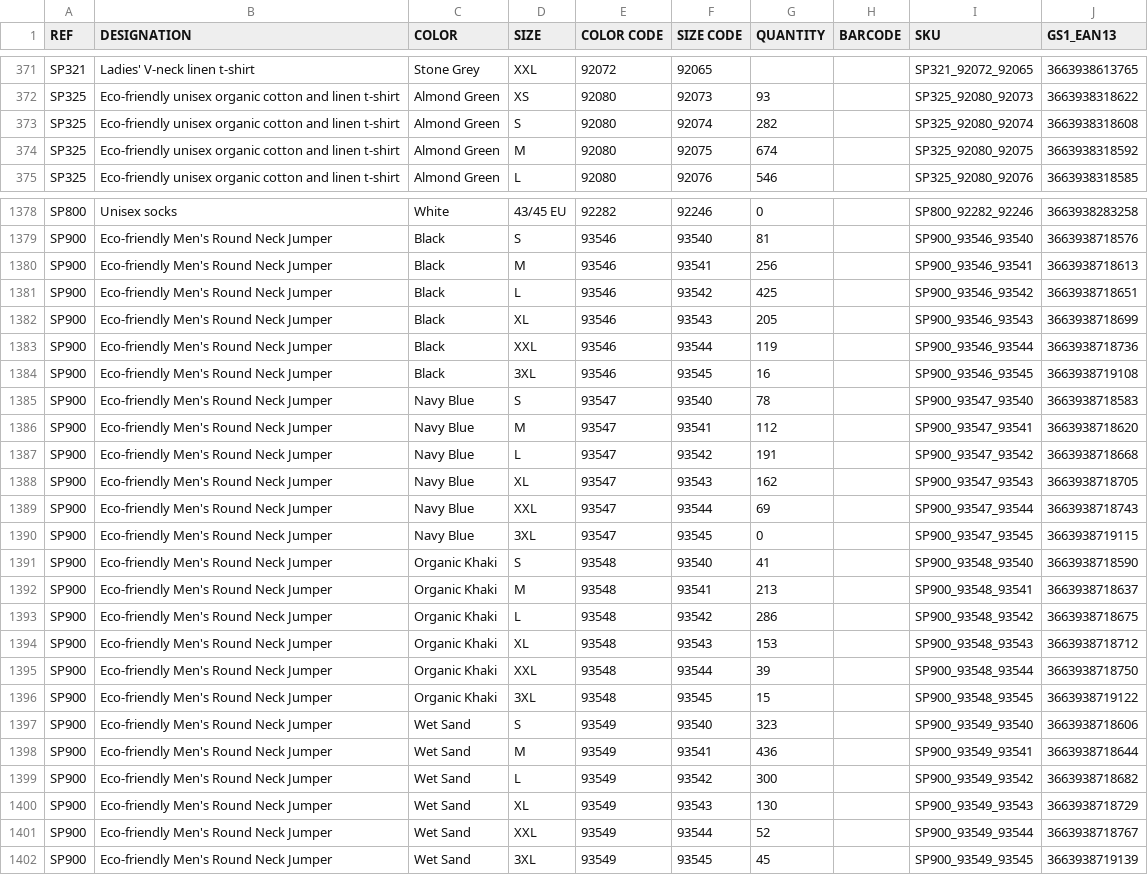
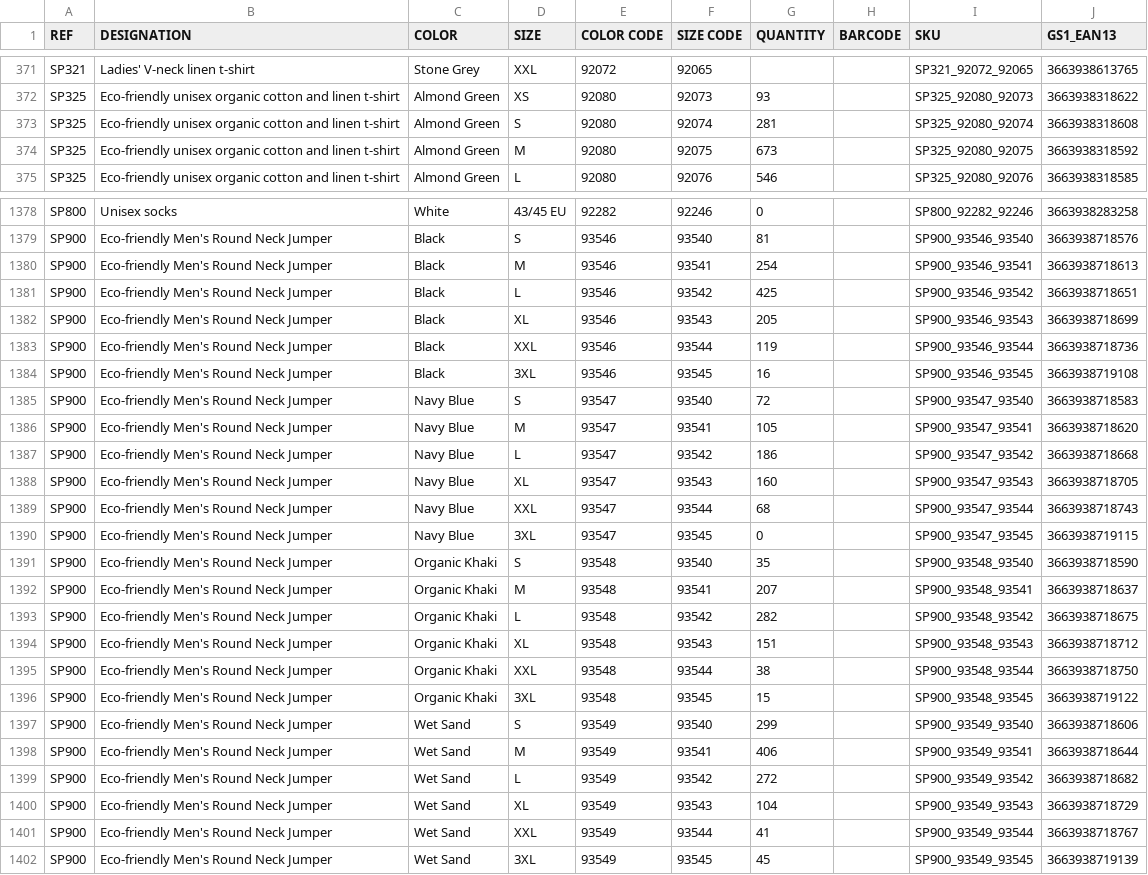
Before and after one commit to PerrinT31/Spasso, a CSV file: public/SPASSO_STOCKWEB_SP.csv, drawn as a sheet; only a part is shown, gaps mark what is left out; the diff covers the shown part only.

Commit message:
Mise à jour quotidienne du CSV Stock Web Spasso

```diff
--- a/public/SPASSO_STOCKWEB_SP.csv
+++ b/public/SPASSO_STOCKWEB_SP.csv
@@ -372,4 +372,4 @@ SP321;Ladies' V-neck linen t-shirt;Stone Grey;XXL;92072;92065;;;SP321_92072_9206
 SP325;Eco-friendly unisex organic cotton and linen t-shirt;Almond Green;XS;92080;92073;93;;SP325_92080_92073;3663938318622
-SP325;Eco-friendly unisex organic cotton and linen t-shirt;Almond Green;S;92080;92074;282;;SP325_92080_92074;3663938318608
-SP325;Eco-friendly unisex organic cotton and linen t-shirt;Almond Green;M;92080;92075;674;;SP325_92080_92075;3663938318592
+SP325;Eco-friendly unisex organic cotton and linen t-shirt;Almond Green;S;92080;92074;281;;SP325_92080_92074;3663938318608
+SP325;Eco-friendly unisex organic cotton and linen t-shirt;Almond Green;M;92080;92075;673;;SP325_92080_92075;3663938318592
 SP325;Eco-friendly unisex organic cotton and linen t-shirt;Almond Green;L;92080;92076;546;;SP325_92080_92076;3663938318585
@@ -1379,3 +1379,3 @@ SP800;Unisex socks;White;43/45 EU;92282;92246;0;;SP800_92282_92246;3663938283258
 SP900;Eco-friendly Men's Round Neck Jumper;Black;S;93546;93540;81;;SP900_93546_93540;3663938718576
-SP900;Eco-friendly Men's Round Neck Jumper;Black;M;93546;93541;256;;SP900_93546_93541;3663938718613
+SP900;Eco-friendly Men's Round Neck Jumper;Black;M;93546;93541;254;;SP900_93546_93541;3663938718613
 SP900;Eco-friendly Men's Round Neck Jumper;Black;L;93546;93542;425;;SP900_93546_93542;3663938718651
@@ -1384,19 +1384,19 @@ SP900;Eco-friendly Men's Round Neck Jumper;Black;XXL;93546;93544;119;;SP900_9354
 SP900;Eco-friendly Men's Round Neck Jumper;Black;3XL;93546;93545;16;;SP900_93546_93545;3663938719108
-SP900;Eco-friendly Men's Round Neck Jumper;Navy Blue;S;93547;93540;78;;SP900_93547_93540;3663938718583
-SP900;Eco-friendly Men's Round Neck Jumper;Navy Blue;M;93547;93541;112;;SP900_93547_93541;3663938718620
-SP900;Eco-friendly Men's Round Neck Jumper;Navy Blue;L;93547;93542;191;;SP900_93547_93542;3663938718668
-SP900;Eco-friendly Men's Round Neck Jumper;Navy Blue;XL;93547;93543;162;;SP900_93547_93543;3663938718705
-SP900;Eco-friendly Men's Round Neck Jumper;Navy Blue;XXL;93547;93544;69;;SP900_93547_93544;3663938718743
+SP900;Eco-friendly Men's Round Neck Jumper;Navy Blue;S;93547;93540;72;;SP900_93547_93540;3663938718583
+SP900;Eco-friendly Men's Round Neck Jumper;Navy Blue;M;93547;93541;105;;SP900_93547_93541;3663938718620
+SP900;Eco-friendly Men's Round Neck Jumper;Navy Blue;L;93547;93542;186;;SP900_93547_93542;3663938718668
+SP900;Eco-friendly Men's Round Neck Jumper;Navy Blue;XL;93547;93543;160;;SP900_93547_93543;3663938718705
+SP900;Eco-friendly Men's Round Neck Jumper;Navy Blue;XXL;93547;93544;68;;SP900_93547_93544;3663938718743
 SP900;Eco-friendly Men's Round Neck Jumper;Navy Blue;3XL;93547;93545;0;;SP900_93547_93545;3663938719115
-SP900;Eco-friendly Men's Round Neck Jumper;Organic Khaki;S;93548;93540;41;;SP900_93548_93540;3663938718590
-SP900;Eco-friendly Men's Round Neck Jumper;Organic Khaki;M;93548;93541;213;;SP900_93548_93541;3663938718637
-SP900;Eco-friendly Men's Round Neck Jumper;Organic Khaki;L;93548;93542;286;;SP900_93548_93542;3663938718675
-SP900;Eco-friendly Men's Round Neck Jumper;Organic Khaki;XL;93548;93543;153;;SP900_93548_93543;3663938718712
-SP900;Eco-friendly Men's Round Neck Jumper;Organic Khaki;XXL;93548;93544;39;;SP900_93548_93544;3663938718750
+SP900;Eco-friendly Men's Round Neck Jumper;Organic Khaki;S;93548;93540;35;;SP900_93548_93540;3663938718590
+SP900;Eco-friendly Men's Round Neck Jumper;Organic Khaki;M;93548;93541;207;;SP900_93548_93541;3663938718637
+SP900;Eco-friendly Men's Round Neck Jumper;Organic Khaki;L;93548;93542;282;;SP900_93548_93542;3663938718675
+SP900;Eco-friendly Men's Round Neck Jumper;Organic Khaki;XL;93548;93543;151;;SP900_93548_93543;3663938718712
+SP900;Eco-friendly Men's Round Neck Jumper;Organic Khaki;XXL;93548;93544;38;;SP900_93548_93544;3663938718750
 SP900;Eco-friendly Men's Round Neck Jumper;Organic Khaki;3XL;93548;93545;15;;SP900_93548_93545;3663938719122
-SP900;Eco-friendly Men's Round Neck Jumper;Wet Sand;S;93549;93540;323;;SP900_93549_93540;3663938718606
-SP900;Eco-friendly Men's Round Neck Jumper;Wet Sand;M;93549;93541;436;;SP900_93549_93541;3663938718644
-SP900;Eco-friendly Men's Round Neck Jumper;Wet Sand;L;93549;93542;300;;SP900_93549_93542;3663938718682
-SP900;Eco-friendly Men's Round Neck Jumper;Wet Sand;XL;93549;93543;130;;SP900_93549_93543;3663938718729
-SP900;Eco-friendly Men's Round Neck Jumper;Wet Sand;XXL;93549;93544;52;;SP900_93549_93544;3663938718767
+SP900;Eco-friendly Men's Round Neck Jumper;Wet Sand;S;93549;93540;299;;SP900_93549_93540;3663938718606
+SP900;Eco-friendly Men's Round Neck Jumper;Wet Sand;M;93549;93541;406;;SP900_93549_93541;3663938718644
+SP900;Eco-friendly Men's Round Neck Jumper;Wet Sand;L;93549;93542;272;;SP900_93549_93542;3663938718682
+SP900;Eco-friendly Men's Round Neck Jumper;Wet Sand;XL;93549;93543;104;;SP900_93549_93543;3663938718729
+SP900;Eco-friendly Men's Round Neck Jumper;Wet Sand;XXL;93549;93544;41;;SP900_93549_93544;3663938718767
 SP900;Eco-friendly Men's Round Neck Jumper;Wet Sand;3XL;93549;93545;45;;SP900_93549_93545;3663938719139
```
Also changed, not shown: 140 edited cells elsewhere in this file.
